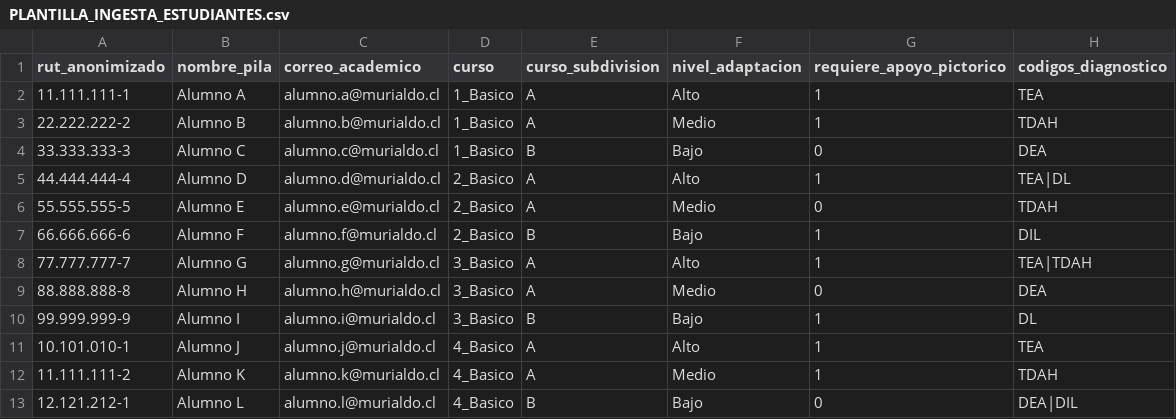
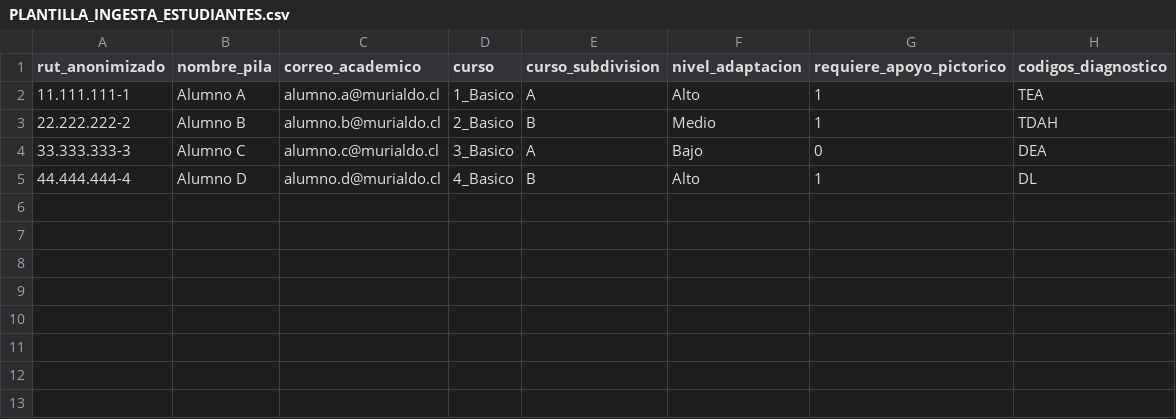
Before and after one commit to HeidriumAguirre/Proyecto_Tesis, a CSV file: docs/PLANTILLA_INGESTA_ESTUDIANTES.csv, drawn as a sheet.

Commit message:
fix(docs): alcance real del piloto (4 alumnos, 1 por nivel) + layout PDF
Ajusta el kit institucional tras coordinacion con el colegio:

- Carta Gantt (PDF): corrige layout de tablas (Métricas y Riesgos
  tenian texto saliendose del area imprimible). Todas las celdas con
  texto ahora usan Paragraph para wrap automatico. Actualiza target
  del piloto de 30+ firmas a 4 alumnos minimo (1 por nivel) con
  diagnosticos distintos. Metricas y riesgos actualizados al escenario
  realista (>= 20 sesiones, >= 3 diagnosticos distintos, etc.).

- Plantilla CSV: reducida de 12 filas de ejemplo a 4 (1 por nivel),
  con diagnosticos distintos (TEA, TDAH, DEA, DL) para validar la
  personalizacion del tutor.

- Correo institucional: anade parrafo de 'Alcance minimo acordado
  con el colegio' explicitando los 4 estudiantes y la preferencia
  por diagnosticos distintos.

- Manual del docente PIE: anade nota de alcance al inicio.

Nota: el PDF se regenera desde script C:\Users\Heidi\AppData\Local\Temp
\opencode\generate_gantt_pdf.py. El script de generacion deberia
moverse al repo en una iteracion futura.

```diff
--- a/docs/PLANTILLA_INGESTA_ESTUDIANTES.csv
+++ b/docs/PLANTILLA_INGESTA_ESTUDIANTES.csv
@@ -2,12 +2,4 @@ rut_anonimizado,nombre_pila,correo_academico,curso,curso_subdivision,nivel_adapt
 11.111.111-1,Alumno A,alumno.a@murialdo.cl,1_Basico,A,Alto,1,TEA
-22.222.222-2,Alumno B,alumno.b@murialdo.cl,1_Basico,A,Medio,1,TDAH
-33.333.333-3,Alumno C,alumno.c@murialdo.cl,1_Basico,B,Bajo,0,DEA
-44.444.444-4,Alumno D,alumno.d@murialdo.cl,2_Basico,A,Alto,1,TEA|DL
-55.555.555-5,Alumno E,alumno.e@murialdo.cl,2_Basico,A,Medio,0,TDAH
-66.666.666-6,Alumno F,alumno.f@murialdo.cl,2_Basico,B,Bajo,1,DIL
-77.777.777-7,Alumno G,alumno.g@murialdo.cl,3_Basico,A,Alto,1,TEA|TDAH
-88.888.888-8,Alumno H,alumno.h@murialdo.cl,3_Basico,A,Medio,0,DEA
-99.999.999-9,Alumno I,alumno.i@murialdo.cl,3_Basico,B,Bajo,1,DL
-10.101.010-1,Alumno J,alumno.j@murialdo.cl,4_Basico,A,Alto,1,TEA
-11.111.111-2,Alumno K,alumno.k@murialdo.cl,4_Basico,A,Medio,1,TDAH
-12.121.212-1,Alumno L,alumno.l@murialdo.cl,4_Basico,B,Bajo,0,DEA|DIL
+22.222.222-2,Alumno B,alumno.b@murialdo.cl,2_Basico,B,Medio,1,TDAH
+33.333.333-3,Alumno C,alumno.c@murialdo.cl,3_Basico,A,Bajo,0,DEA
+44.444.444-4,Alumno D,alumno.d@murialdo.cl,4_Basico,B,Alto,1,DL
```
Also changed, not shown: 3 other files.
